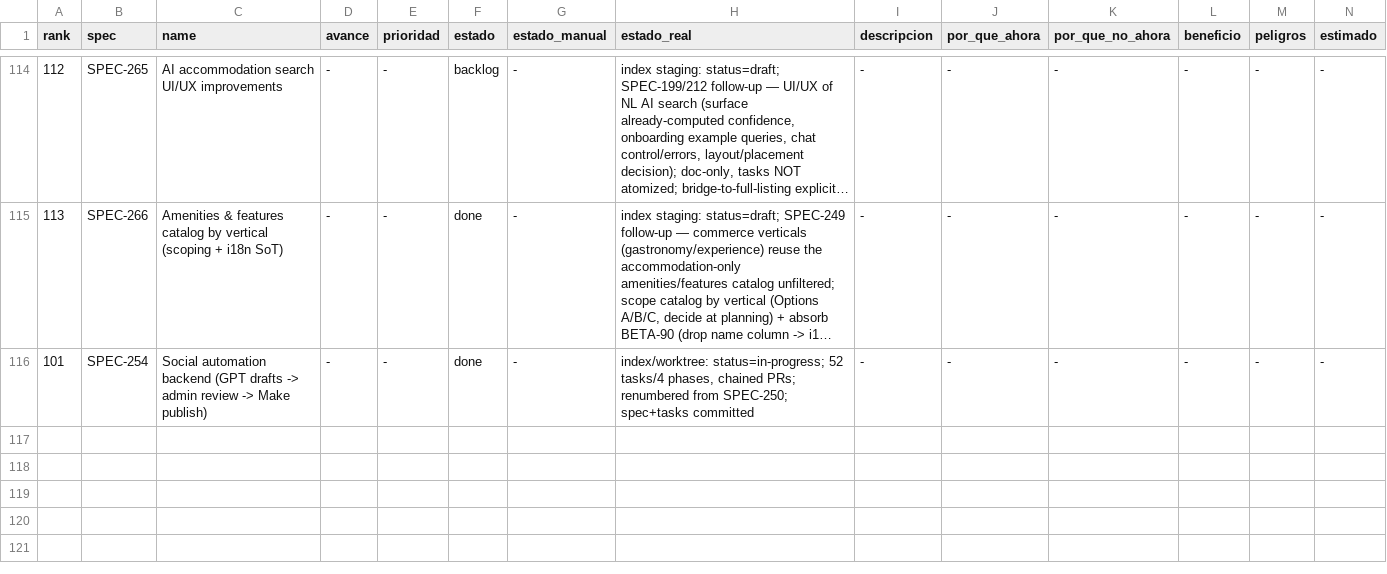
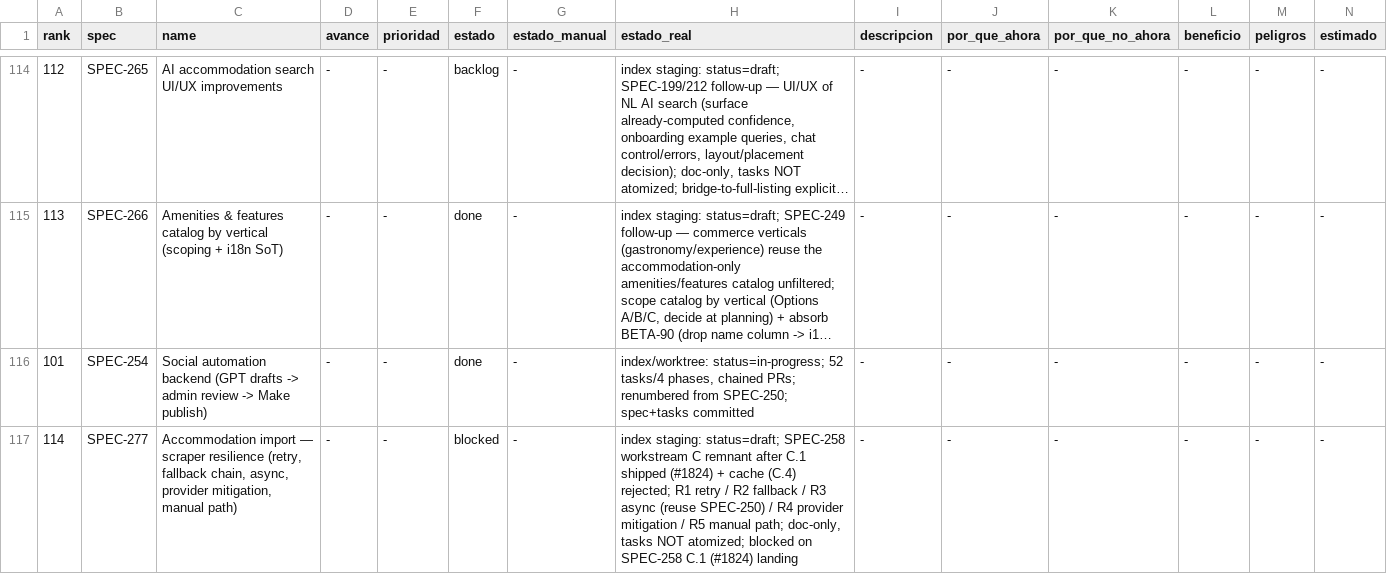
Before and after one commit to qazuor/hospeda, a CSV file: specs-prioritization.csv, drawn as a sheet; only a part is shown, gaps mark what is left out; long unchanged cells end in …; rows hold the shown columns only; the diff names each change by its address in the sheet, - before the commit and + after, or states it on an @@ line.

Commit message:
docs(spec): add SPEC-277 import scraper resilience
Carves the remaining accommodation-import resilience work out of SPEC-258
workstream C into its own spec, after C.1 (failure-mode differentiation)
shipped in SPEC-258 PR #1824 and the import cache (C.4) was rejected. Covers
R1 retry/backoff, R2 per-source fallback chain, R3 async path (reuse SPEC-250),
R4 provider mitigation, R5 guaranteed manual path. Draft, tasks not atomized.
Registers SPEC-277 in specs/tasks indexes + prioritization CSV.

```diff
--- a/specs-prioritization.csv
+++ b/specs-prioritization.csv
+row 117: 114 | SPEC-277 | Accommodation import — scraper resilience (retry, fallback chain, async, provider mitigation, manual path) | - | - | blocked | - | index staging: status=draft; SPEC-258 workstream C remnant after C.1 shipped (#1824) + cache (C.4) rejected; R1 retry / R2 fallback / R3 async (reuse SPEC-250) / R4 provider mitigation / R5 manual path; doc-only, tasks NOT atomized; blocked on SPEC-258 C.1 (#1824) landing | - | - | - | - | - | -
```
Also changed, not shown: 4 other files.
